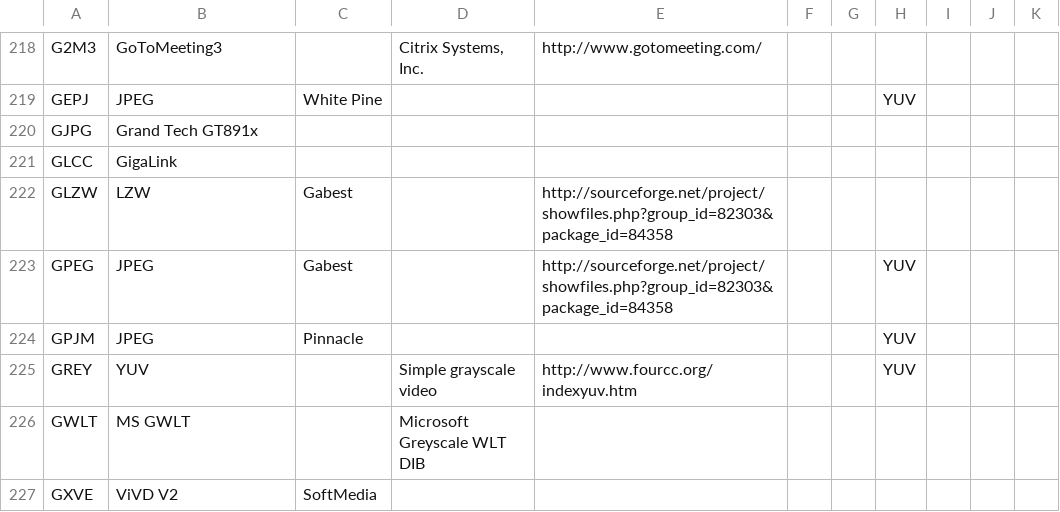
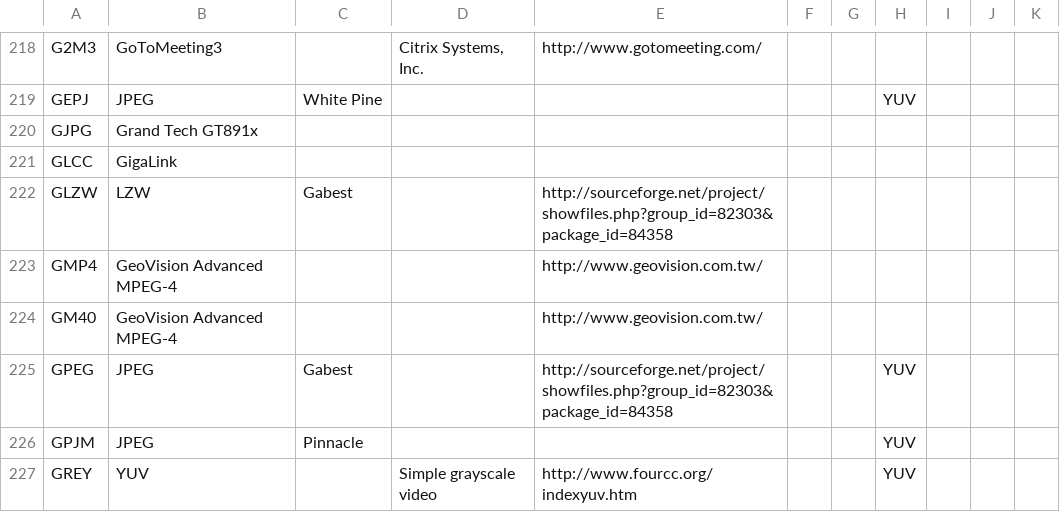
Before and after one commit to mediatest/mediatest, a CSV file: Source/Ressource/Text/DataBase/CodecID_Video_Riff.csv, drawn as a sheet; only a part is shown, gaps mark what is left out; the shorter side is filled out with more unchanged rows; the diff names each change by its address in the sheet, - before the commit and + after, or states it on an @@ line.

```diff
--- a/Source/Ressource/Text/DataBase/CodecID_Video_Riff.csv
+++ b/Source/Ressource/Text/DataBase/CodecID_Video_Riff.csv
+row 223: GMP4 | GeoVision Advanced MPEG-4 |  |  | http://www.geovision.com.tw/
+row 224: GM40 | GeoVision Advanced MPEG-4 |  |  | http://www.geovision.com.tw/
```
Also changed, not shown: Source/Ressource/Text/DataBase/CodecID_Audio_Mpeg4.csv, Source/Ressource/Text/DataBase/CodecID_Video_Mpeg4.csv, 2 other files.
